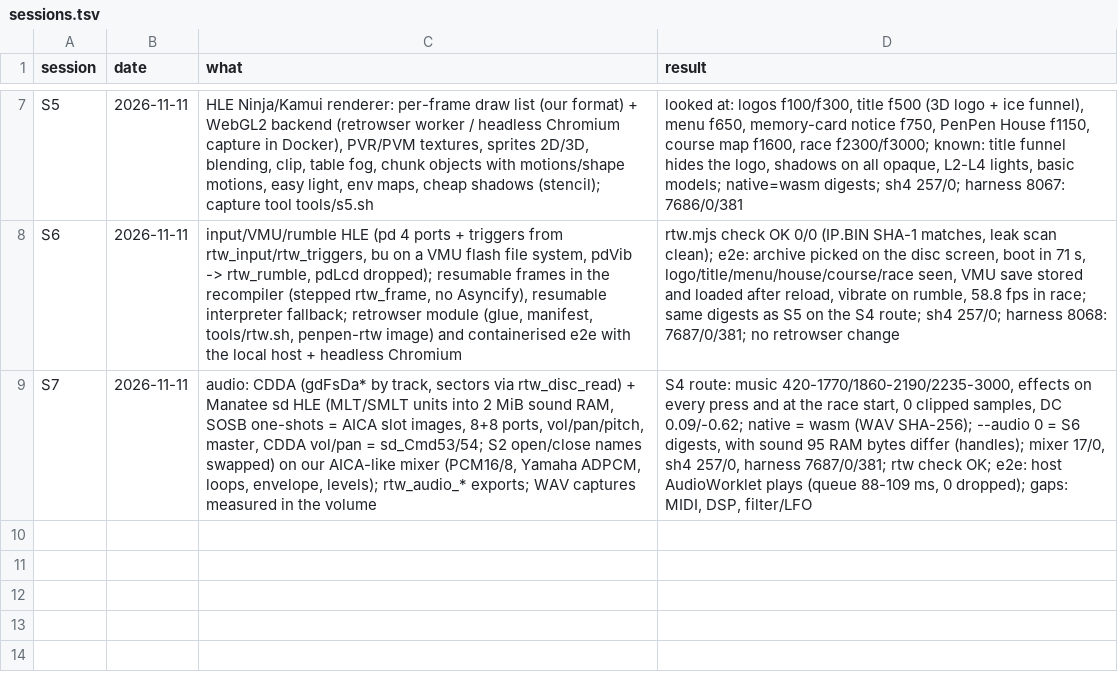
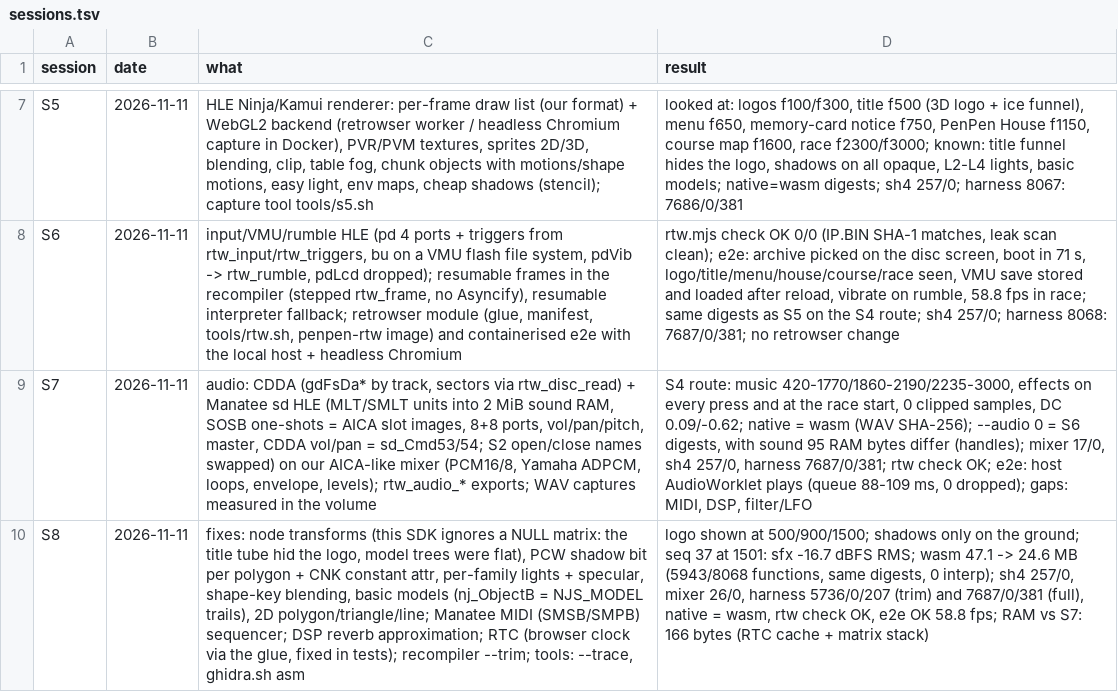
Before and after one commit to Sorikairox/penpen-web, a TSV file: docs/progress/sessions.tsv, drawn as a sheet; only a part is shown, gaps mark what is left out; the diff names each change by its address in the sheet, - before the commit and + after, or states it on an @@ line.

```diff
--- a/docs/progress/sessions.tsv
+++ b/docs/progress/sessions.tsv
+row 10: S8 | 2026-11-11 | fixes: node transforms (this SDK ignores a NULL matrix: the title tube hid the logo, model trees were flat), PCW shadow bit per polygon + CNK constant attr, per-family lights + specular, shape-key blending, basic models (nj_ObjectB = NJS_MODEL trails), 2D polygon/triangle/line; Manatee MIDI (SMSB/SMPB) sequencer; DSP reverb approximation; RTC (browser clock via the glue, fixed in tests); recompiler --trim; tools: --trace, ghidra.sh asm | logo shown at 500/900/1500; shadows only on the ground; seq 37 at 1501: sfx -16.7 dBFS RMS; wasm 47.1 -> 24.6 MB (5943/8068 functions, same digests, 0 interp); sh4 257/0, mixer 26/0, harness 5736/0/207 (trim) and 7687/0/381 (full), native = wasm, rtw check OK, e2e OK 58.8 fps; RAM vs S7: 166 bytes (RTC cache + matrix stack)
```
Also changed, not shown: 3 other files.
